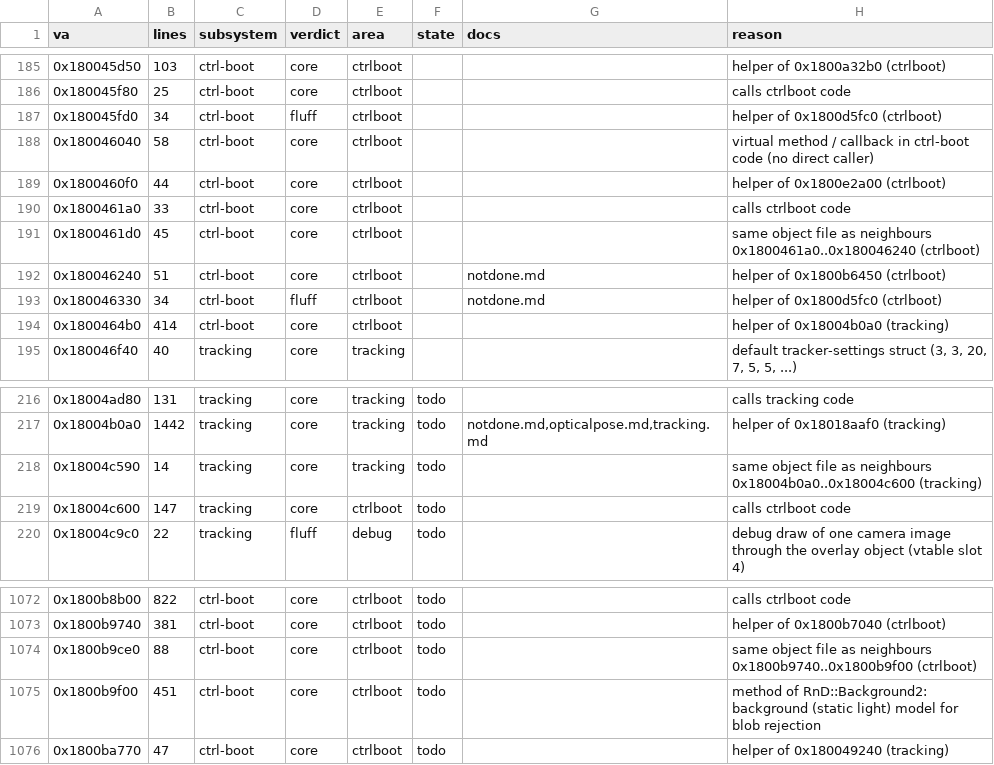
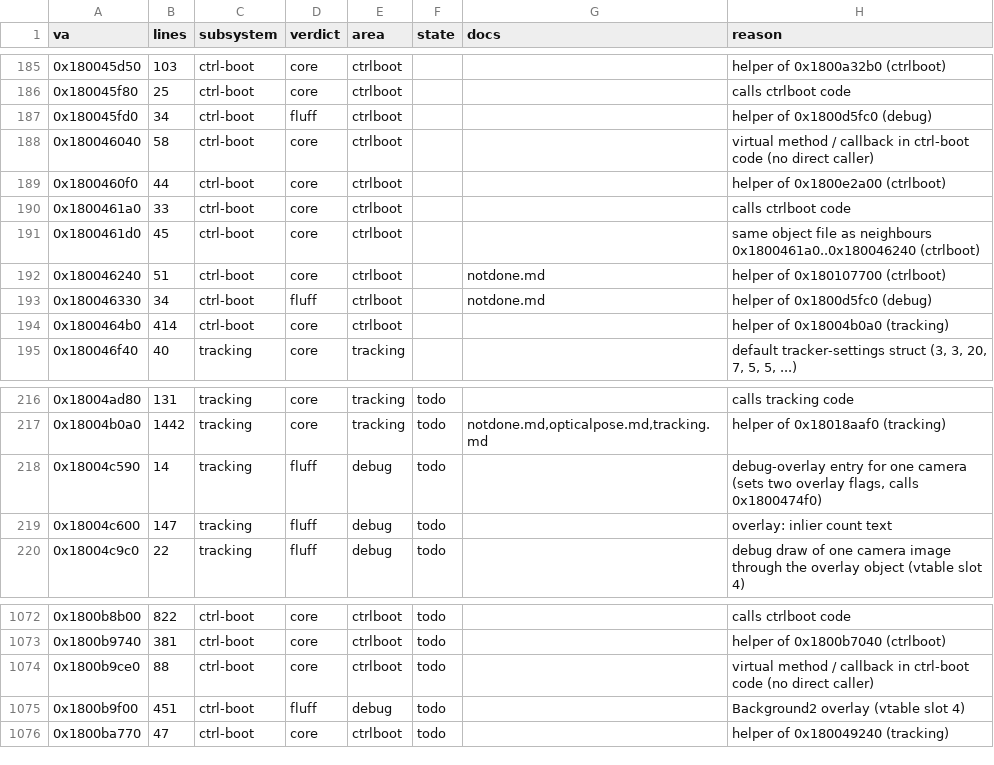
Before and after one commit to Yeet-Masta/psvr2-linux-adapter, a TSV file: scripts/sony-re/triage.tsv, drawn as a sheet; only a part is shown, gaps mark what is left out; the diff covers the shown part only.

```diff
--- a/scripts/sony-re/triage.tsv
+++ b/scripts/sony-re/triage.tsv
@@ -186,3 +186,3 @@ va	lines	subsystem	verdict	area	state	docs	reason
 0x180045f80	25	ctrl-boot	core	ctrlboot			calls ctrlboot code
-0x180045fd0	34	ctrl-boot	fluff	ctrlboot			helper of 0x1800d5fc0 (ctrlboot)
+0x180045fd0	34	ctrl-boot	fluff	ctrlboot			helper of 0x1800d5fc0 (debug)
 0x180046040	58	ctrl-boot	core	ctrlboot			virtual method / callback in ctrl-boot code (no direct caller)
@@ -191,4 +191,4 @@ va	lines	subsystem	verdict	area	state	docs	reason
 0x1800461d0	45	ctrl-boot	core	ctrlboot			same object file as neighbours 0x1800461a0..0x180046240 (ctrlboot)
-0x180046240	51	ctrl-boot	core	ctrlboot		notdone.md	helper of 0x1800b6450 (ctrlboot)
-0x180046330	34	ctrl-boot	fluff	ctrlboot		notdone.md	helper of 0x1800d5fc0 (ctrlboot)
+0x180046240	51	ctrl-boot	core	ctrlboot		notdone.md	helper of 0x180107700 (ctrlboot)
+0x180046330	34	ctrl-boot	fluff	ctrlboot		notdone.md	helper of 0x1800d5fc0 (debug)
 0x1800464b0	414	ctrl-boot	core	ctrlboot			helper of 0x18004b0a0 (tracking)
@@ -217,4 +217,4 @@ va	lines	subsystem	verdict	area	state	docs	reason
 0x18004b0a0	1442	tracking	core	tracking	todo	notdone.md,opticalpose.md,tracking.md	helper of 0x18018aaf0 (tracking)
-0x18004c590	14	tracking	core	tracking	todo		same object file as neighbours 0x18004b0a0..0x18004c600 (tracking)
-0x18004c600	147	tracking	core	ctrlboot	todo		calls ctrlboot code
+0x18004c590	14	tracking	fluff	debug	todo		debug-overlay entry for one camera (sets two overlay flags, calls 0x1800474f0)
+0x18004c600	147	tracking	fluff	debug	todo		overlay: inlier count text
 0x18004c9c0	22	tracking	fluff	debug	todo		debug draw of one camera image through the overlay object (vtable slot 4)
@@ -1073,4 +1073,4 @@ va	lines	subsystem	verdict	area	state	docs	reason
 0x1800b9740	381	ctrl-boot	core	ctrlboot	todo		helper of 0x1800b7040 (ctrlboot)
-0x1800b9ce0	88	ctrl-boot	core	ctrlboot	todo		same object file as neighbours 0x1800b9740..0x1800b9f00 (ctrlboot)
-0x1800b9f00	451	ctrl-boot	core	ctrlboot	todo		method of RnD::Background2: background (static light) model for blob rejection
+0x1800b9ce0	88	ctrl-boot	core	ctrlboot	todo		virtual method / callback in ctrl-boot code (no direct caller)
+0x1800b9f00	451	ctrl-boot	fluff	debug	todo		Background2 overlay (vtable slot 4)
 0x1800ba770	47	ctrl-boot	core	ctrlboot	todo		helper of 0x180049240 (tracking)
```
Also changed, not shown: 99 edited cells elsewhere in this file, scripts/sony-re/triage/overrides.tsv, 3 other files.
